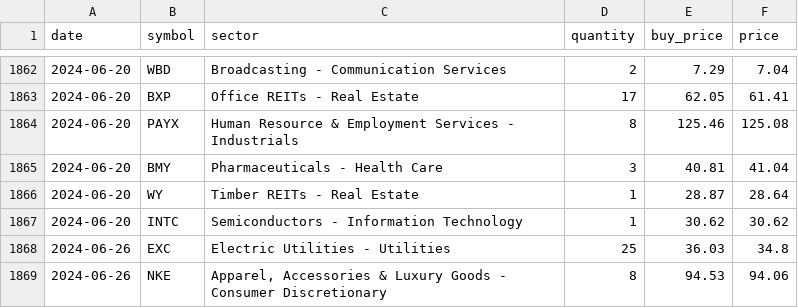
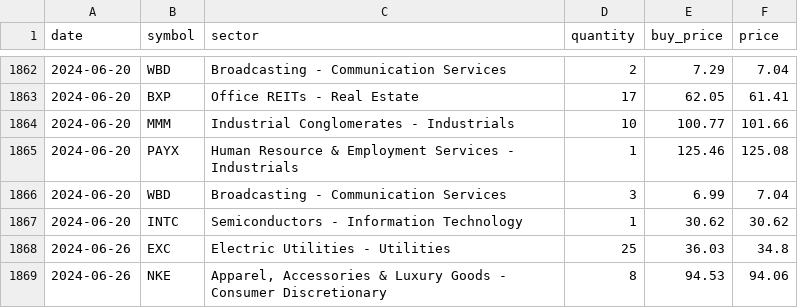
Before and after one commit to PortBackRank/PortBackRank, a CSV file: tracking/sp500-MARanker-9-21-P01-L005-D01/portfolio.csv, drawn as a sheet; only a part is shown, gaps mark what is left out; the diff covers the shown part only.

```diff
--- a/tracking/sp500-MARanker-9-21-P01-L005-D01/portfolio.csv
+++ b/tracking/sp500-MARanker-9-21-P01-L005-D01/portfolio.csv
@@ -1863,5 +1863,5 @@ date|symbol|sector|quantity|buy_price|price
 2024-06-20|BXP|Office REITs - Real Estate|17|62.05|61.41
-2024-06-20|PAYX|Human Resource & Employment Services - Industrials|8|125.46|125.08
-2024-06-20|BMY|Pharmaceuticals - Health Care|3|40.81|41.04
-2024-06-20|WY|Timber REITs - Real Estate|1|28.87|28.64
+2024-06-20|MMM|Industrial Conglomerates - Industrials|10|100.77|101.66
+2024-06-20|PAYX|Human Resource & Employment Services - Industrials|1|125.46|125.08
+2024-06-20|WBD|Broadcasting - Communication Services|3|6.99|7.04
 2024-06-20|INTC|Semiconductors - Information Technology|1|30.62|30.62
```
Also changed, not shown: 3 added rows, 7 removed rows and 19 edited cells elsewhere in this file, tracking/sp500-MARanker-9-21-P01-L005-D01/trades.csv, 24 other files.
